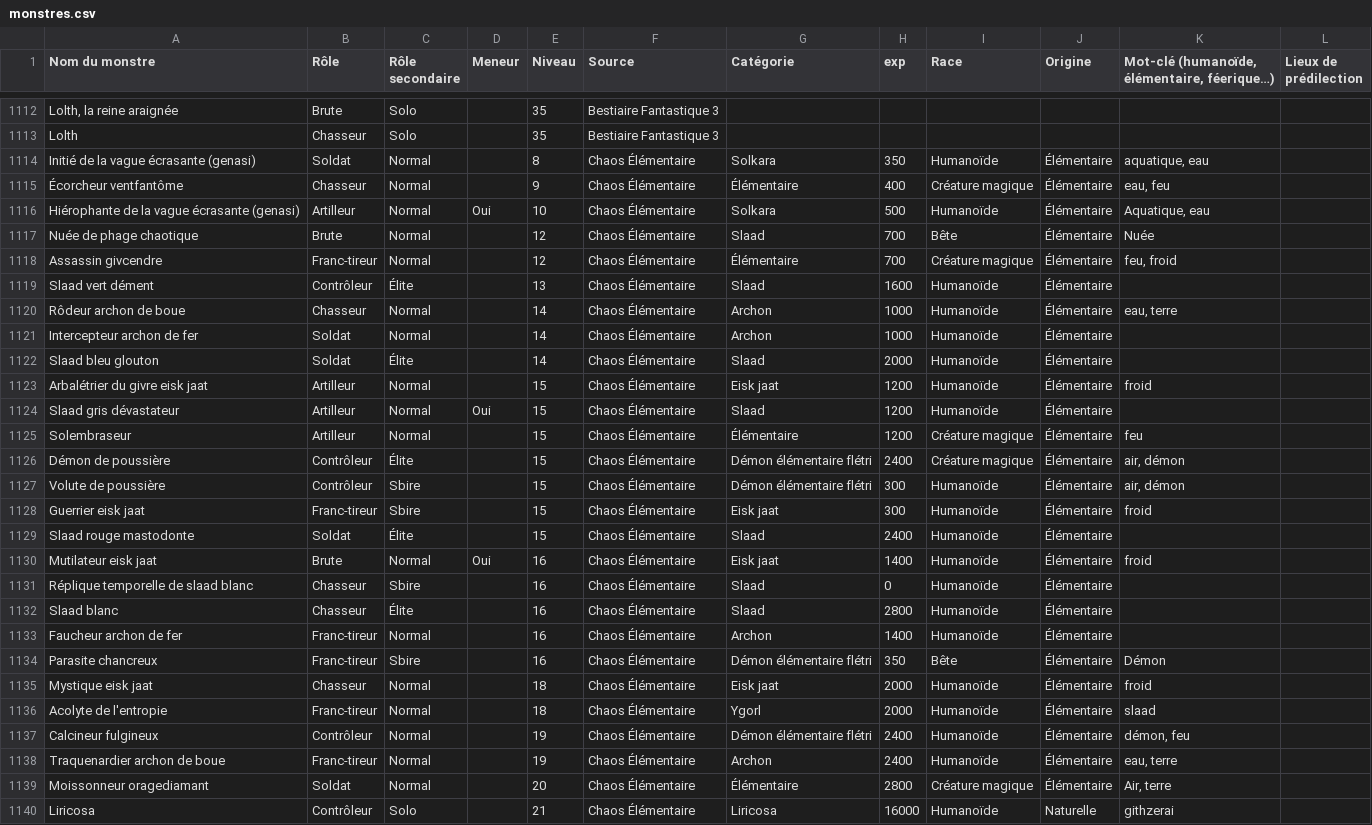
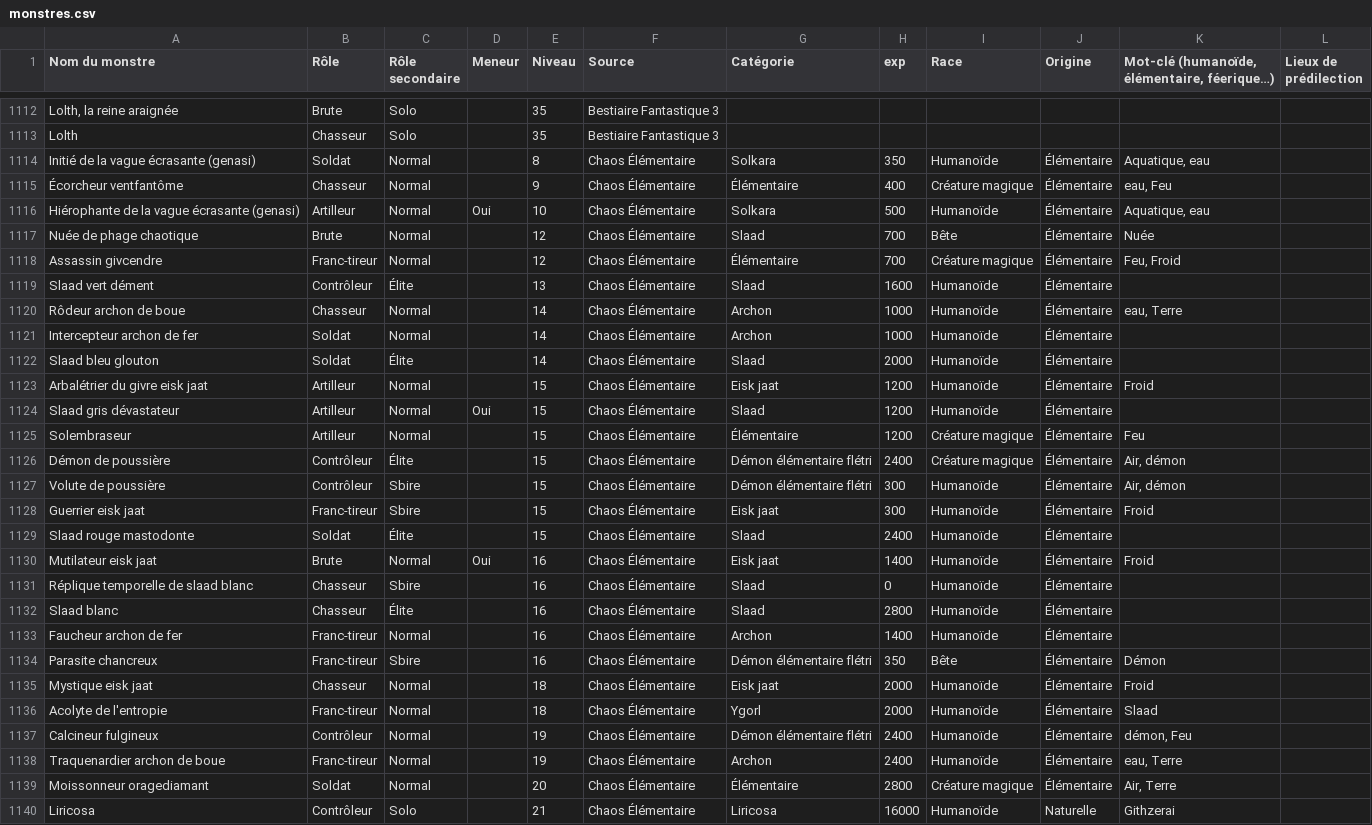
Before and after one commit to EricLG/DD4_with_Rails, a CSV file: lib/import_files/monstres.csv, drawn as a sheet; only a part is shown, gaps mark what is left out; the diff covers the shown part only.

Commit message:
Correction affichage des monstres + import monstes

```diff
--- a/lib/import_files/monstres.csv
+++ b/lib/import_files/monstres.csv
@@ -1113,19 +1113,19 @@ Lolth, la reine araignée;Brute;Solo;;35;Bestiaire Fantastique 3;;;;;;
 Lolth;Chasseur;Solo;;35;Bestiaire Fantastique 3;;;;;;
-Initié de la vague écrasante (genasi);Soldat;Normal;;8;Chaos Élémentaire;Solkara;350;Humanoïde;Élémentaire;aquatique, eau;
-Écorcheur ventfantôme;Chasseur;Normal;;9;Chaos Élémentaire;Élémentaire;400;Créature magique;Élémentaire;eau, feu;
+Initié de la vague écrasante (genasi);Soldat;Normal;;8;Chaos Élémentaire;Solkara;350;Humanoïde;Élémentaire;Aquatique, eau;
+Écorcheur ventfantôme;Chasseur;Normal;;9;Chaos Élémentaire;Élémentaire;400;Créature magique;Élémentaire;eau, Feu;
 Hiérophante de la vague écrasante (genasi);Artilleur;Normal;Oui;10;Chaos Élémentaire;Solkara;500;Humanoïde;Élémentaire;Aquatique, eau;
 Nuée de phage chaotique;Brute;Normal;;12;Chaos Élémentaire;Slaad;700;Bête;Élémentaire;Nuée;
-Assassin givcendre;Franc-tireur;Normal;;12;Chaos Élémentaire;Élémentaire;700;Créature magique;Élémentaire;feu, froid;
+Assassin givcendre;Franc-tireur;Normal;;12;Chaos Élémentaire;Élémentaire;700;Créature magique;Élémentaire;Feu, Froid;
 Slaad vert dément;Contrôleur;Élite;;13;Chaos Élémentaire;Slaad;1600;Humanoïde;Élémentaire;;
-Rôdeur archon de boue;Chasseur;Normal;;14;Chaos Élémentaire;Archon;1000;Humanoïde;Élémentaire;eau, terre;
+Rôdeur archon de boue;Chasseur;Normal;;14;Chaos Élémentaire;Archon;1000;Humanoïde;Élémentaire;eau, Terre;
 Intercepteur archon de fer;Soldat;Normal;;14;Chaos Élémentaire;Archon;1000;Humanoïde;Élémentaire;;
 Slaad bleu glouton;Soldat;Élite;;14;Chaos Élémentaire;Slaad;2000;Humanoïde;Élémentaire;;
-Arbalétrier du givre eisk jaat;Artilleur;Normal;;15;Chaos Élémentaire;Eisk jaat;1200;Humanoïde;Élémentaire;froid;
+Arbalétrier du givre eisk jaat;Artilleur;Normal;;15;Chaos Élémentaire;Eisk jaat;1200;Humanoïde;Élémentaire;Froid;
 Slaad gris dévastateur;Artilleur;Normal;Oui;15;Chaos Élémentaire;Slaad;1200;Humanoïde;Élémentaire;;
-Solembraseur;Artilleur;Normal;;15;Chaos Élémentaire;Élémentaire;1200;Créature magique;Élémentaire;feu;
-Démon de poussière;Contrôleur;Élite;;15;Chaos Élémentaire;Démon élémentaire flétri;2400;Créature magique;Élémentaire;air, démon;
-Volute de poussière;Contrôleur;Sbire;;15;Chaos Élémentaire;Démon élémentaire flétri;300;Humanoïde;Élémentaire;air, démon;
-Guerrier eisk jaat;Franc-tireur;Sbire;;15;Chaos Élémentaire;Eisk jaat;300;Humanoïde;Élémentaire;froid;
+Solembraseur;Artilleur;Normal;;15;Chaos Élémentaire;Élémentaire;1200;Créature magique;Élémentaire;Feu;
+Démon de poussière;Contrôleur;Élite;;15;Chaos Élémentaire;Démon élémentaire flétri;2400;Créature magique;Élémentaire;Air,  démon;
+Volute de poussière;Contrôleur;Sbire;;15;Chaos Élémentaire;Démon élémentaire flétri;300;Humanoïde;Élémentaire;Air,  démon;
+Guerrier eisk jaat;Franc-tireur;Sbire;;15;Chaos Élémentaire;Eisk jaat;300;Humanoïde;Élémentaire;Froid;
 Slaad rouge mastodonte;Soldat;Élite;;15;Chaos Élémentaire;Slaad;2400;Humanoïde;Élémentaire;;
-Mutilateur eisk jaat;Brute;Normal;Oui;16;Chaos Élémentaire;Eisk jaat;1400;Humanoïde;Élémentaire;froid;
+Mutilateur eisk jaat;Brute;Normal;Oui;16;Chaos Élémentaire;Eisk jaat;1400;Humanoïde;Élémentaire;Froid;
 Réplique temporelle de slaad blanc;Chasseur;Sbire;;16;Chaos Élémentaire;Slaad;0;Humanoïde;Élémentaire;;
@@ -1134,7 +1134,7 @@ Faucheur archon de fer;Franc-tireur;Normal;;16;Chaos Élémentaire;Archon;1400;H
 Parasite chancreux;Franc-tireur;Sbire;;16;Chaos Élémentaire;Démon élémentaire flétri;350;Bête;Élémentaire;Démon;
-Mystique eisk jaat;Chasseur;Normal;;18;Chaos Élémentaire;Eisk jaat;2000;Humanoïde;Élémentaire;froid;
-Acolyte de l'entropie;Franc-tireur;Normal;;18;Chaos Élémentaire;Ygorl;2000;Humanoïde;Élémentaire;slaad;
-Calcineur fulgineux;Contrôleur;Normal;;19;Chaos Élémentaire;Démon élémentaire flétri;2400;Humanoïde;Élémentaire;démon, feu;
-Traquenardier archon de boue;Franc-tireur;Normal;;19;Chaos Élémentaire;Archon;2400;Humanoïde;Élémentaire;eau, terre;
-Moissonneur oragediamant;Soldat;Normal;;20;Chaos Élémentaire;Élémentaire;2800;Créature magique;Élémentaire;Air, terre;
-Liricosa;Contrôleur;Solo;;21;Chaos Élémentaire;Liricosa;16000;Humanoïde;Naturelle;githzerai;
+Mystique eisk jaat;Chasseur;Normal;;18;Chaos Élémentaire;Eisk jaat;2000;Humanoïde;Élémentaire;Froid;
+Acolyte de l'entropie;Franc-tireur;Normal;;18;Chaos Élémentaire;Ygorl;2000;Humanoïde;Élémentaire;Slaad;
+Calcineur fulgineux;Contrôleur;Normal;;19;Chaos Élémentaire;Démon élémentaire flétri;2400;Humanoïde;Élémentaire;démon, Feu;
+Traquenardier archon de boue;Franc-tireur;Normal;;19;Chaos Élémentaire;Archon;2400;Humanoïde;Élémentaire;eau, Terre;
+Moissonneur oragediamant;Soldat;Normal;;20;Chaos Élémentaire;Élémentaire;2800;Créature magique;Élémentaire;Air, Terre;
+Liricosa;Contrôleur;Solo;;21;Chaos Élémentaire;Liricosa;16000;Humanoïde;Naturelle;Githzerai;
```
Also changed, not shown: 173 edited cells elsewhere in this file, 4 other files.
